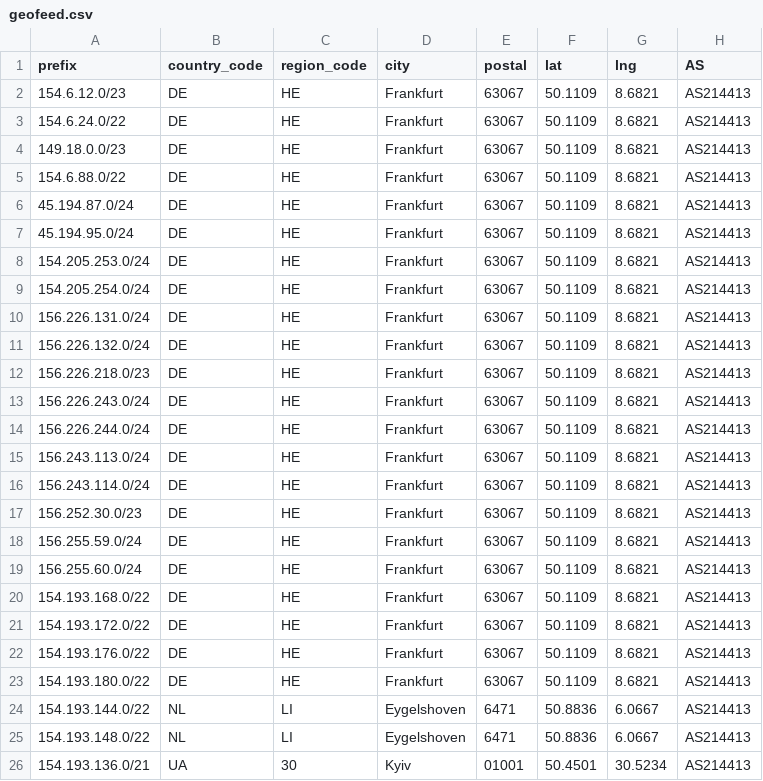
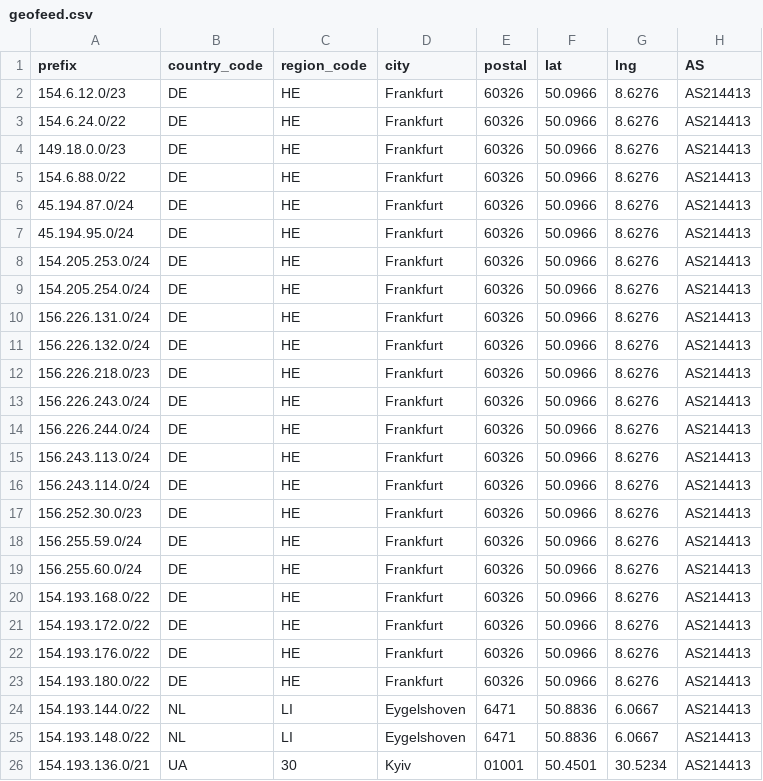
Before and after one commit to SecureLinkNetworks/geofeed, a CSV file: geofeed.csv, drawn as a sheet.

Commit message:
Update geofeed.csv

```diff
--- a/geofeed.csv
+++ b/geofeed.csv
@@ -1,24 +1,24 @@
 prefix,country_code,region_code,city,postal,lat,lng,AS
-154.6.12.0/23,DE,HE,Frankfurt,63067,50.1109,8.6821,AS214413
-154.6.24.0/22,DE,HE,Frankfurt,63067,50.1109,8.6821,AS214413
-149.18.0.0/23,DE,HE,Frankfurt,63067,50.1109,8.6821,AS214413
-154.6.88.0/22,DE,HE,Frankfurt,63067,50.1109,8.6821,AS214413
-45.194.87.0/24,DE,HE,Frankfurt,63067,50.1109,8.6821,AS214413
-45.194.95.0/24,DE,HE,Frankfurt,63067,50.1109,8.6821,AS214413
-154.205.253.0/24,DE,HE,Frankfurt,63067,50.1109,8.6821,AS214413
-154.205.254.0/24,DE,HE,Frankfurt,63067,50.1109,8.6821,AS214413
-156.226.131.0/24,DE,HE,Frankfurt,63067,50.1109,8.6821,AS214413
-156.226.132.0/24,DE,HE,Frankfurt,63067,50.1109,8.6821,AS214413
-156.226.218.0/23,DE,HE,Frankfurt,63067,50.1109,8.6821,AS214413
-156.226.243.0/24,DE,HE,Frankfurt,63067,50.1109,8.6821,AS214413
-156.226.244.0/24,DE,HE,Frankfurt,63067,50.1109,8.6821,AS214413
-156.243.113.0/24,DE,HE,Frankfurt,63067,50.1109,8.6821,AS214413
-156.243.114.0/24,DE,HE,Frankfurt,63067,50.1109,8.6821,AS214413
-156.252.30.0/23,DE,HE,Frankfurt,63067,50.1109,8.6821,AS214413
-156.255.59.0/24,DE,HE,Frankfurt,63067,50.1109,8.6821,AS214413
-156.255.60.0/24,DE,HE,Frankfurt,63067,50.1109,8.6821,AS214413
-154.193.168.0/22,DE,HE,Frankfurt,63067,50.1109,8.6821,AS214413
-154.193.172.0/22,DE,HE,Frankfurt,63067,50.1109,8.6821,AS214413
-154.193.176.0/22,DE,HE,Frankfurt,63067,50.1109,8.6821,AS214413
-154.193.180.0/22,DE,HE,Frankfurt,63067,50.1109,8.6821,AS214413
+154.6.12.0/23,DE,HE,Frankfurt,60326,50.0966,8.6276,AS214413
+154.6.24.0/22,DE,HE,Frankfurt,60326,50.0966,8.6276,AS214413
+149.18.0.0/23,DE,HE,Frankfurt,60326,50.0966,8.6276,AS214413
+154.6.88.0/22,DE,HE,Frankfurt,60326,50.0966,8.6276,AS214413
+45.194.87.0/24,DE,HE,Frankfurt,60326,50.0966,8.6276,AS214413
+45.194.95.0/24,DE,HE,Frankfurt,60326,50.0966,8.6276,AS214413
+154.205.253.0/24,DE,HE,Frankfurt,60326,50.0966,8.6276,AS214413
+154.205.254.0/24,DE,HE,Frankfurt,60326,50.0966,8.6276,AS214413
+156.226.131.0/24,DE,HE,Frankfurt,60326,50.0966,8.6276,AS214413
+156.226.132.0/24,DE,HE,Frankfurt,60326,50.0966,8.6276,AS214413
+156.226.218.0/23,DE,HE,Frankfurt,60326,50.0966,8.6276,AS214413
+156.226.243.0/24,DE,HE,Frankfurt,60326,50.0966,8.6276,AS214413
+156.226.244.0/24,DE,HE,Frankfurt,60326,50.0966,8.6276,AS214413
+156.243.113.0/24,DE,HE,Frankfurt,60326,50.0966,8.6276,AS214413
+156.243.114.0/24,DE,HE,Frankfurt,60326,50.0966,8.6276,AS214413
+156.252.30.0/23,DE,HE,Frankfurt,60326,50.0966,8.6276,AS214413
+156.255.59.0/24,DE,HE,Frankfurt,60326,50.0966,8.6276,AS214413
+156.255.60.0/24,DE,HE,Frankfurt,60326,50.0966,8.6276,AS214413
+154.193.168.0/22,DE,HE,Frankfurt,60326,50.0966,8.6276,AS214413
+154.193.172.0/22,DE,HE,Frankfurt,60326,50.0966,8.6276,AS214413
+154.193.176.0/22,DE,HE,Frankfurt,60326,50.0966,8.6276,AS214413
+154.193.180.0/22,DE,HE,Frankfurt,60326,50.0966,8.6276,AS214413
 154.193.144.0/22,NL,LI,Eygelshoven,6471,50.8836,6.0667,AS214413
```
